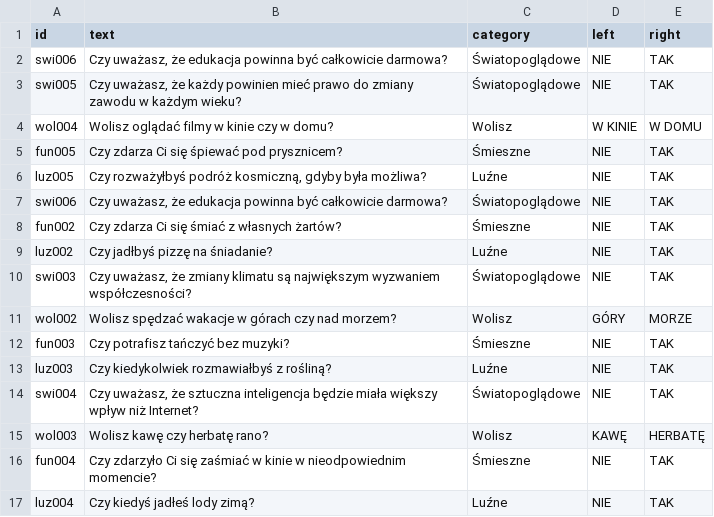
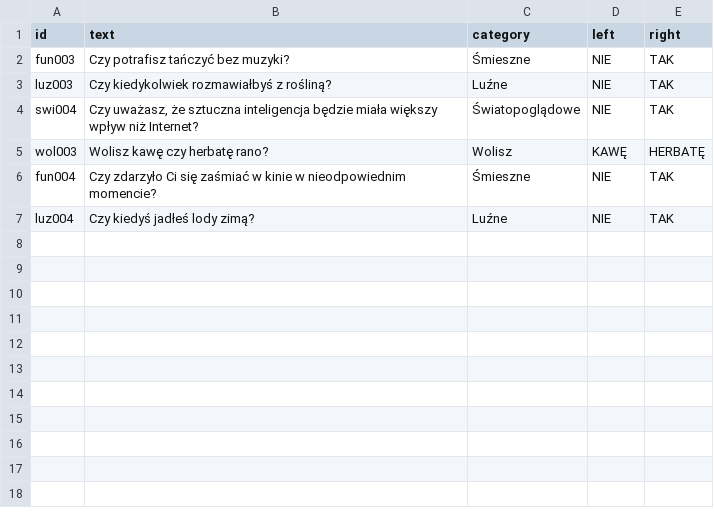
Before and after one commit to DawidS25/walidacja_pytan, a CSV file: que_new.csv, drawn as a sheet; the diff names each change by its address in the sheet, - before the commit and + after, or states it on an @@ line.

Commit message:
Aktualizacja pytań przez Streamlit

```diff
--- a/que_new.csv
+++ b/que_new.csv
-row 2: swi006 | Czy uważasz, że edukacja powinna być całkowicie darmowa? | Światopoglądowe | NIE | TAK
-row 3: swi005 | Czy uważasz, że każdy powinien mieć prawo do zmiany zawodu w każdym wieku? | Światopoglądowe | NIE | TAK
-row 4: wol004 | Wolisz oglądać filmy w kinie czy w domu? | Wolisz | W KINIE | W DOMU
-row 5: fun005 | Czy zdarza Ci się śpiewać pod prysznicem? | Śmieszne | NIE | TAK
-row 6: luz005 | Czy rozważyłbyś podróż kosmiczną, gdyby była możliwa? | Luźne | NIE | TAK
-row 7: swi006 | Czy uważasz, że edukacja powinna być całkowicie darmowa? | Światopoglądowe | NIE | TAK
-row 8: fun002 | Czy zdarza Ci się śmiać z własnych żartów? | Śmieszne | NIE | TAK
-row 9: luz002 | Czy jadłbyś pizzę na śniadanie? | Luźne | NIE | TAK
-row 10: swi003 | Czy uważasz, że zmiany klimatu są największym wyzwaniem współczesności? | Światopoglądowe | NIE | TAK
-row 11: wol002 | Wolisz spędzać wakacje w górach czy nad morzem? | Wolisz | GÓRY | MORZE
```
